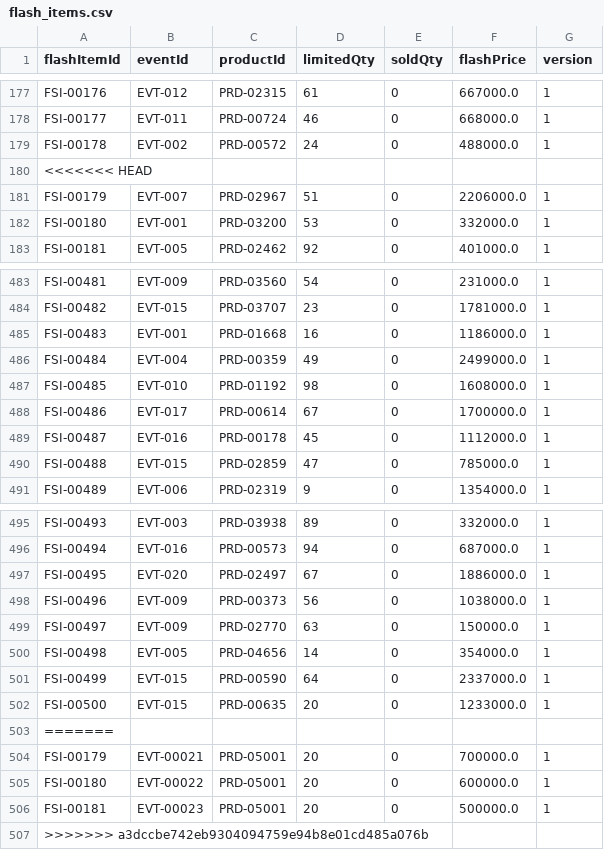
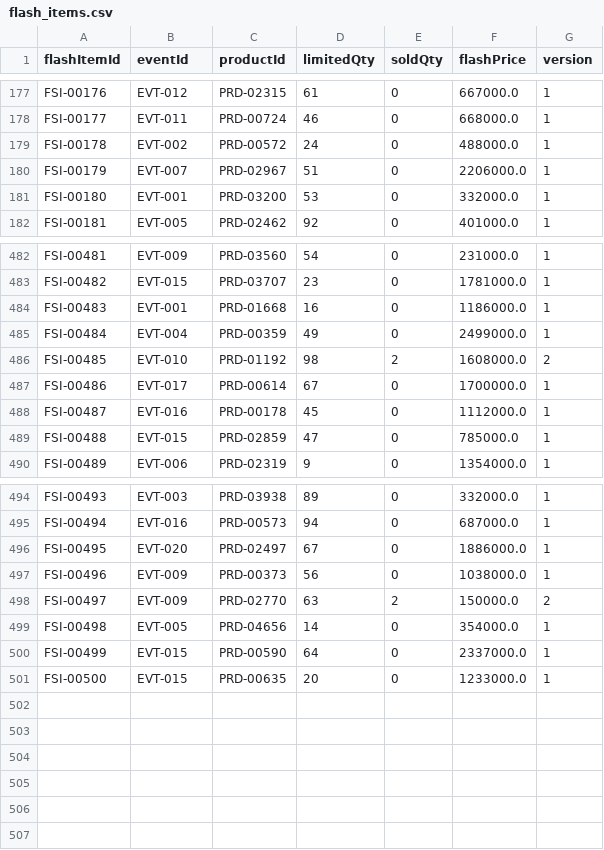
Before and after one commit to Lab1-Lab211/NHOM_3_LAB211_FlashSale, a CSV file: data/flash_items.csv, drawn as a sheet; only a part is shown, gaps mark what is left out.

```diff
--- a/data/flash_items.csv
+++ b/data/flash_items.csv
@@ -179,3 +179,2 @@ FSI-00177,EVT-011,PRD-00724,46,0,668000.0,1
 FSI-00178,EVT-002,PRD-00572,24,0,488000.0,1
-<<<<<<< HEAD
 FSI-00179,EVT-007,PRD-02967,51,0,2206000.0,1
@@ -486,3 +485,3 @@ FSI-00483,EVT-001,PRD-01668,16,0,1186000.0,1
 FSI-00484,EVT-004,PRD-00359,49,0,2499000.0,1
-FSI-00485,EVT-010,PRD-01192,98,0,1608000.0,1
+FSI-00485,EVT-010,PRD-01192,98,2,1608000.0,2
 FSI-00486,EVT-017,PRD-00614,67,0,1700000.0,1
@@ -498,3 +497,3 @@ FSI-00495,EVT-020,PRD-02497,67,0,1886000.0,1
 FSI-00496,EVT-009,PRD-00373,56,0,1038000.0,1
-FSI-00497,EVT-009,PRD-02770,63,0,150000.0,1
+FSI-00497,EVT-009,PRD-02770,63,2,150000.0,2
 FSI-00498,EVT-005,PRD-04656,14,0,354000.0,1
@@ -502,6 +501 @@ FSI-00499,EVT-015,PRD-00590,64,0,2337000.0,1
 FSI-00500,EVT-015,PRD-00635,20,0,1233000.0,1
-=======
-FSI-00179,EVT-00021,PRD-05001,20,0,700000.0,1
-FSI-00180,EVT-00022,PRD-05001,20,0,600000.0,1
-FSI-00181,EVT-00023,PRD-05001,20,0,500000.0,1
->>>>>>> a3dccbe742eb9304094759e94b8e01cd485a076b
```
Also changed, not shown: data/customers.csv, data/products.csv, 7 other files.
